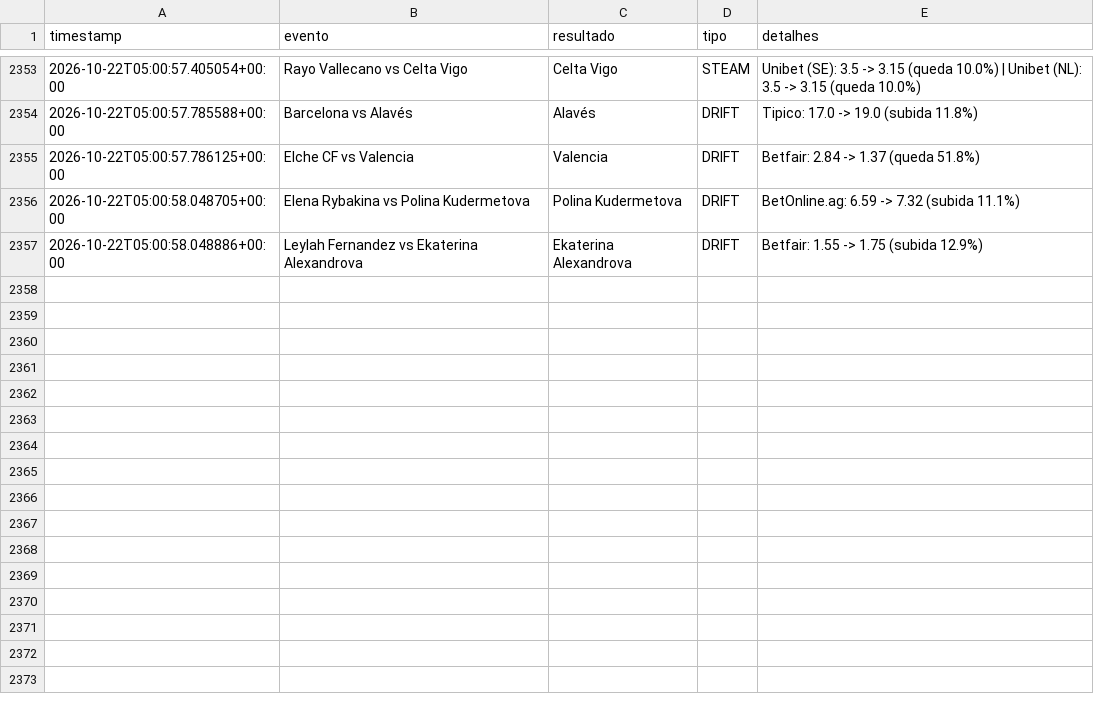
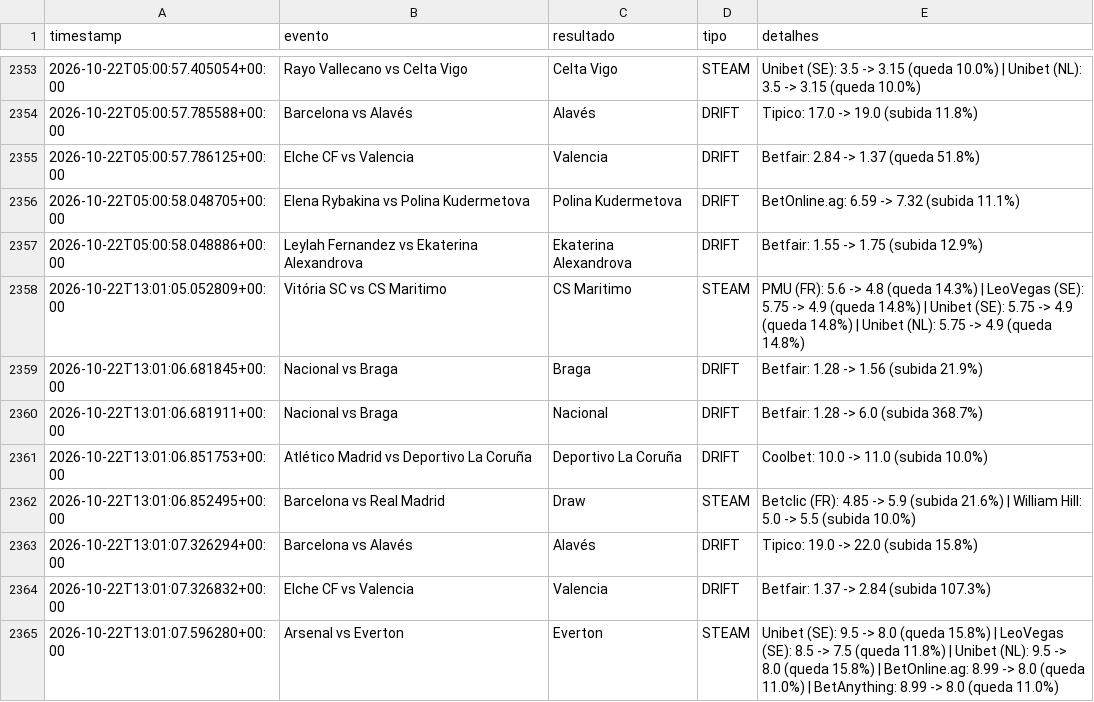
Before and after one commit to goncalomiguelpiedadesantos-spec/Agent-Odds, a CSV file: alertas_movimento.csv, drawn as a sheet; only a part is shown, gaps mark what is left out.

```diff
--- a/alertas_movimento.csv
+++ b/alertas_movimento.csv
@@ -2357 +2357,9 @@ timestamp,evento,resultado,tipo,detalhes
 2026-10-22T05:00:58.048886+00:00,Leylah Fernandez vs Ekaterina Alexandrova,Ekaterina Alexandrova,DRIFT,Betfair: 1.55 -> 1.75 (subida 12.9%)
+2026-10-22T13:01:05.052809+00:00,Vitória SC vs CS Maritimo,CS Maritimo,STEAM,PMU (FR): 5.6 -> 4.8 (queda 14.3%) | LeoVegas (SE): 5.75 -> 4.9 (queda 14.8%) | Unibet (SE): 5.75 -> 4.9 (queda 14.8%) | Unibet (NL): 5.75 -> 4.9 (queda 14.8%)
+2026-10-22T13:01:06.681845+00:00,Nacional vs Braga,Braga,DRIFT,Betfair: 1.28 -> 1.56 (subida 21.9%)
+2026-10-22T13:01:06.681911+00:00,Nacional vs Braga,Nacional,DRIFT,Betfair: 1.28 -> 6.0 (subida 368.7%)
+2026-10-22T13:01:06.851753+00:00,Atlético Madrid vs Deportivo La Coruña,Deportivo La Coruña,DRIFT,Coolbet: 10.0 -> 11.0 (subida 10.0%)
+2026-10-22T13:01:06.852495+00:00,Barcelona vs Real Madrid,Draw,STEAM,Betclic (FR): 4.85 -> 5.9 (subida 21.6%) | William Hill: 5.0 -> 5.5 (subida 10.0%)
+2026-10-22T13:01:07.326294+00:00,Barcelona vs Alavés,Alavés,DRIFT,Tipico: 19.0 -> 22.0 (subida 15.8%)
+2026-10-22T13:01:07.326832+00:00,Elche CF vs Valencia,Valencia,DRIFT,Betfair: 1.37 -> 2.84 (subida 107.3%)
+2026-10-22T13:01:07.596280+00:00,Arsenal vs Everton,Everton,STEAM,Unibet (SE): 9.5 -> 8.0 (queda 15.8%) | LeoVegas (SE): 8.5 -> 7.5 (queda 11.8%) | Unibet (NL): 9.5 -> 8.0 (queda 15.8%) | BetOnline.ag: 8.99 -> 8.0 (queda 11.0%) | BetAnything: 8.99 -> 8.0 (queda 11.0%)
```
Also changed, not shown: 1 other file.
